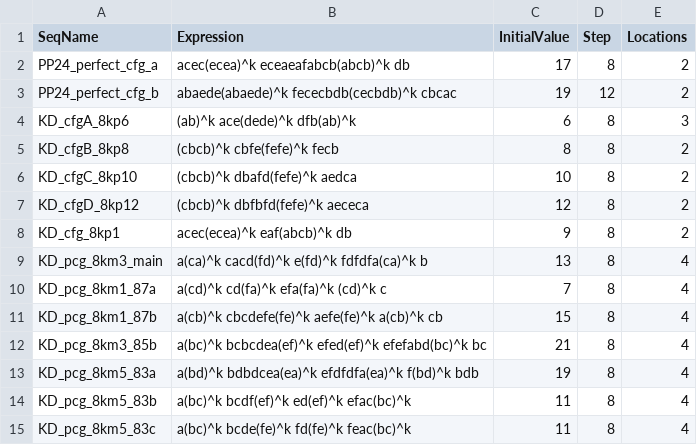
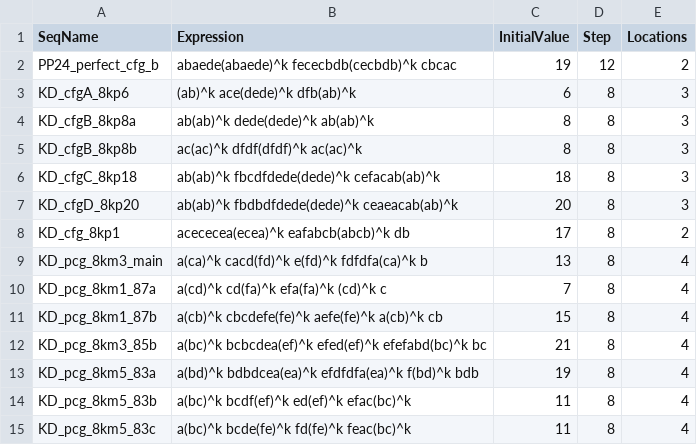
Before and after one commit to kapsitis/polimondi, a CSV file: scripts/sequences/perfect_polyiamond_sequences.csv, drawn as a sheet; only a part is shown.

Commit message:
fixed sequences

```diff
--- a/scripts/sequences/perfect_polyiamond_sequences.csv
+++ b/scripts/sequences/perfect_polyiamond_sequences.csv
@@ -1,9 +1,9 @@
 SeqName,Expression,InitialValue,Step,Locations
-PP24_perfect_cfg_a,acec(ecea)^k eceaeafabcb(abcb)^k db,17,8,2
 PP24_perfect_cfg_b,abaede(abaede)^k fececbdb(cecbdb)^k cbcac,19,12,2
 KD_cfgA_8kp6,(ab)^k ace(dede)^k dfb(ab)^k,6,8,3
-KD_cfgB_8kp8,(cbcb)^k cbfe(fefe)^k fecb,8,8,2
-KD_cfgC_8kp10,(cbcb)^k dbafd(fefe)^k aedca,10,8,2
-KD_cfgD_8kp12,(cbcb)^k dbfbfd(fefe)^k aececa,12,8,2
-KD_cfg_8kp1,acec(ecea)^k eaf(abcb)^k db,9,8,2
+KD_cfgB_8kp8a,ab(ab)^k dede(dede)^k ab(ab)^k,8,8,3
+KD_cfgB_8kp8b,ac(ac)^k dfdf(dfdf)^k ac(ac)^k,8,8,3
+KD_cfgC_8kp18,ab(ab)^k fbcdfdede(dede)^k cefacab(ab)^k,18,8,3
+KD_cfgD_8kp20,ab(ab)^k fbdbdfdede(dede)^k ceaeacab(ab)^k,20,8,3
+KD_cfg_8kp1,acececea(ecea)^k eafabcb(abcb)^k db,17,8,2
 KD_pcg_8km3_main,a(ca)^k cacd(fd)^k e(fd)^k fdfdfa(ca)^k b,13,8,4
```
Also changed, not shown: 1 other file.
